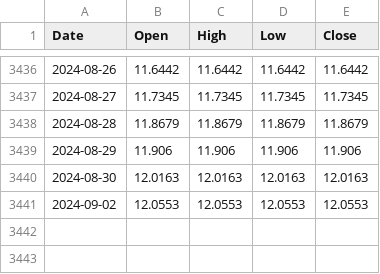
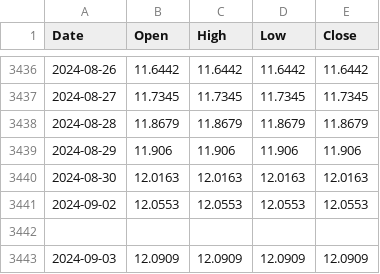
Before and after one commit to ruslanbay/moex, a CSV file: history/CNYFIXME.csv, drawn as a sheet; only a part is shown, gaps mark what is left out.

```diff
--- a/history/CNYFIXME.csv
+++ b/history/CNYFIXME.csv
@@ -3441 +3441,3 @@ Date,Open,High,Low,Close
 2024-09-02,12.0553,12.0553,12.0553,12.0553
+
+2024-09-03,12.0909,12.0909,12.0909,12.0909
```
Also changed, not shown: history/EURFIXME.csv, history/USDFIXME.csv.
